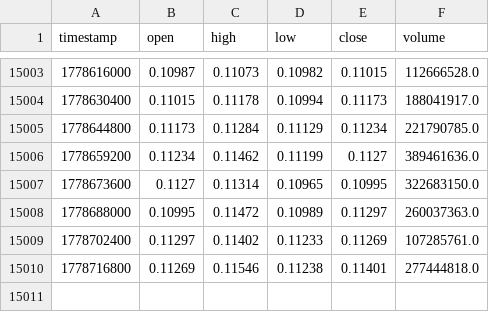
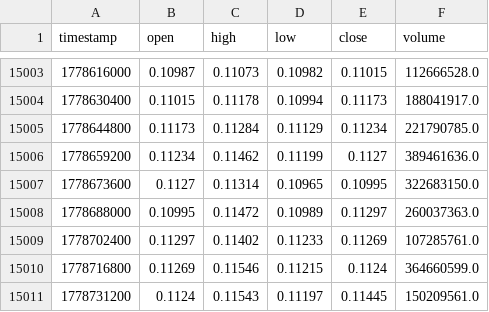
Before and after one commit to lovelori/tradesig, a CSV file: data_cache/DOGE_USDT_hours_data.csv, drawn as a sheet; only a part is shown, gaps mark what is left out.

```diff
--- a/data_cache/DOGE_USDT_hours_data.csv
+++ b/data_cache/DOGE_USDT_hours_data.csv
@@ -15009,2 +15009,3 @@ timestamp,open,high,low,close,volume
 1778702400,0.11297,0.11402,0.11233,0.11269,107285761.0
-1778716800,0.11269,0.11546,0.11238,0.11401,277444818.0
+1778716800,0.11269,0.11546,0.11215,0.1124,364660599.0
+1778731200,0.1124,0.11543,0.11197,0.11445,150209561.0
```
Also changed, not shown: data_cache/LTC_USDT_hours_data.csv.
